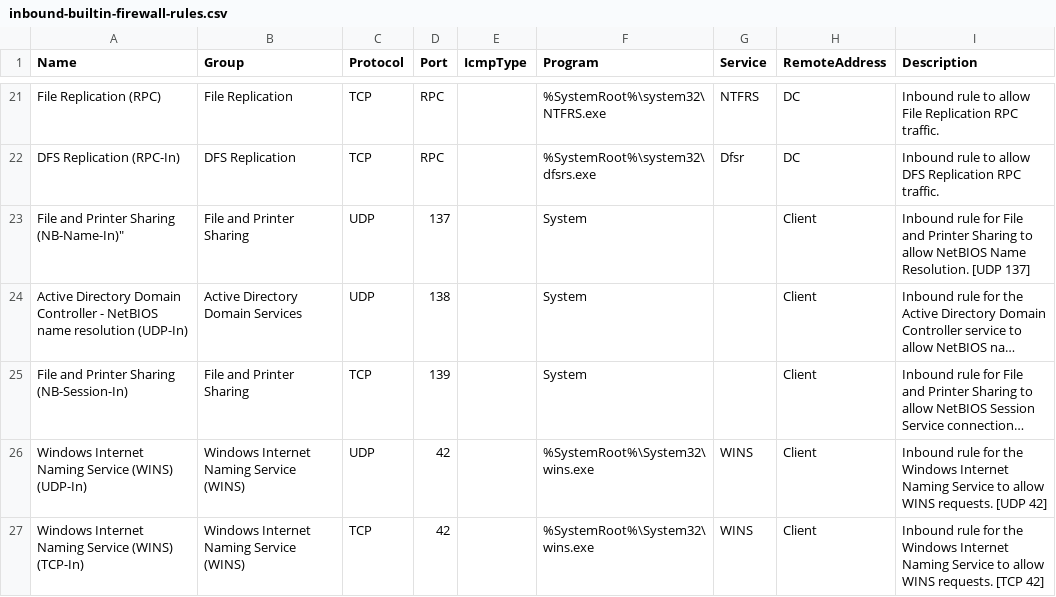
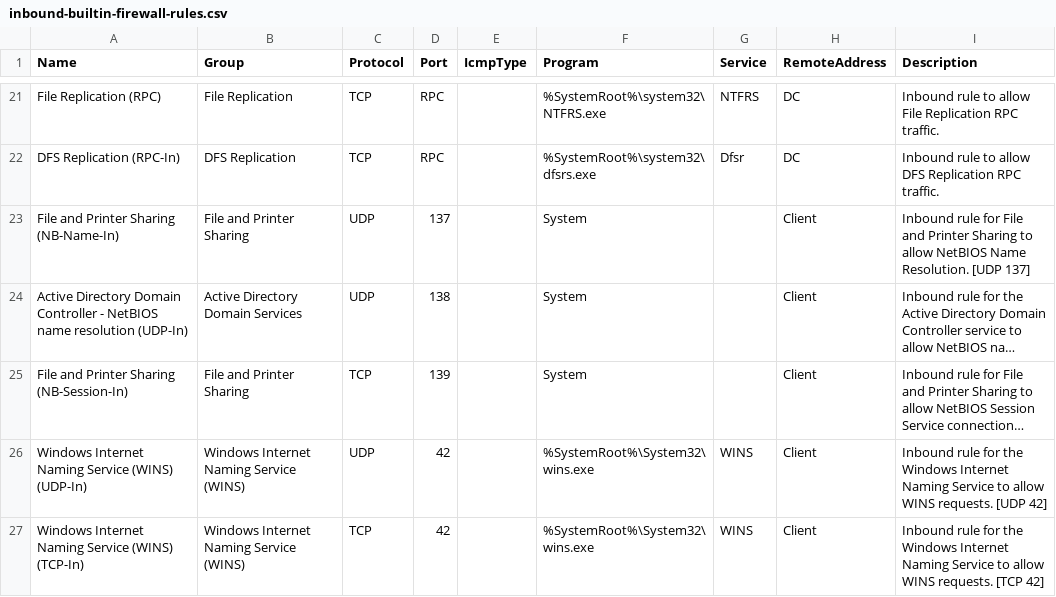
Before and after one commit to MichaelGrafnetter/active-directory-firewall, a CSV file: ADDS/inbound-builtin-firewall-rules.csv, drawn as a sheet; only a part is shown, gaps mark what is left out; long unchanged cells end in …; the diff names each change by its address in the sheet, - before the commit and + after, or states it on an @@ line.

Commit message:
Fix CSV syntax error

```diff
--- a/ADDS/inbound-builtin-firewall-rules.csv
+++ b/ADDS/inbound-builtin-firewall-rules.csv
-A23 (Name): File and Printer Sharing (NB-Name-In)"
+A23 (Name): File and Printer Sharing (NB-Name-In)
```
